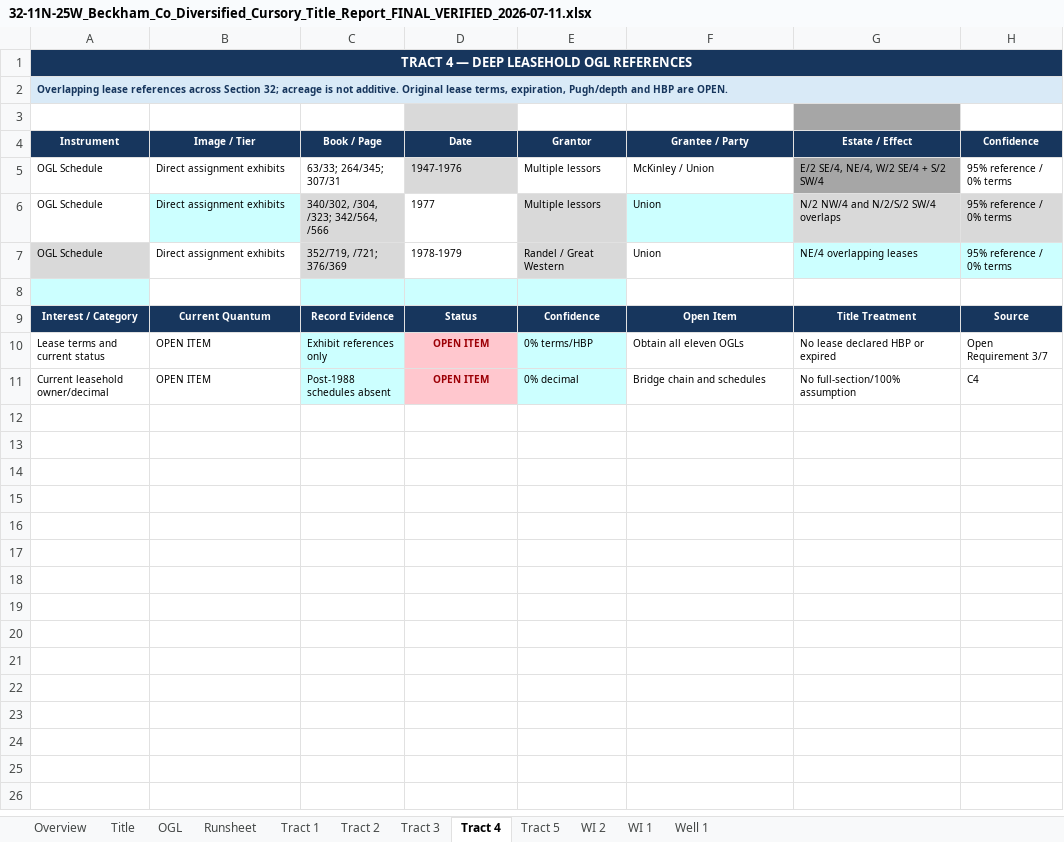
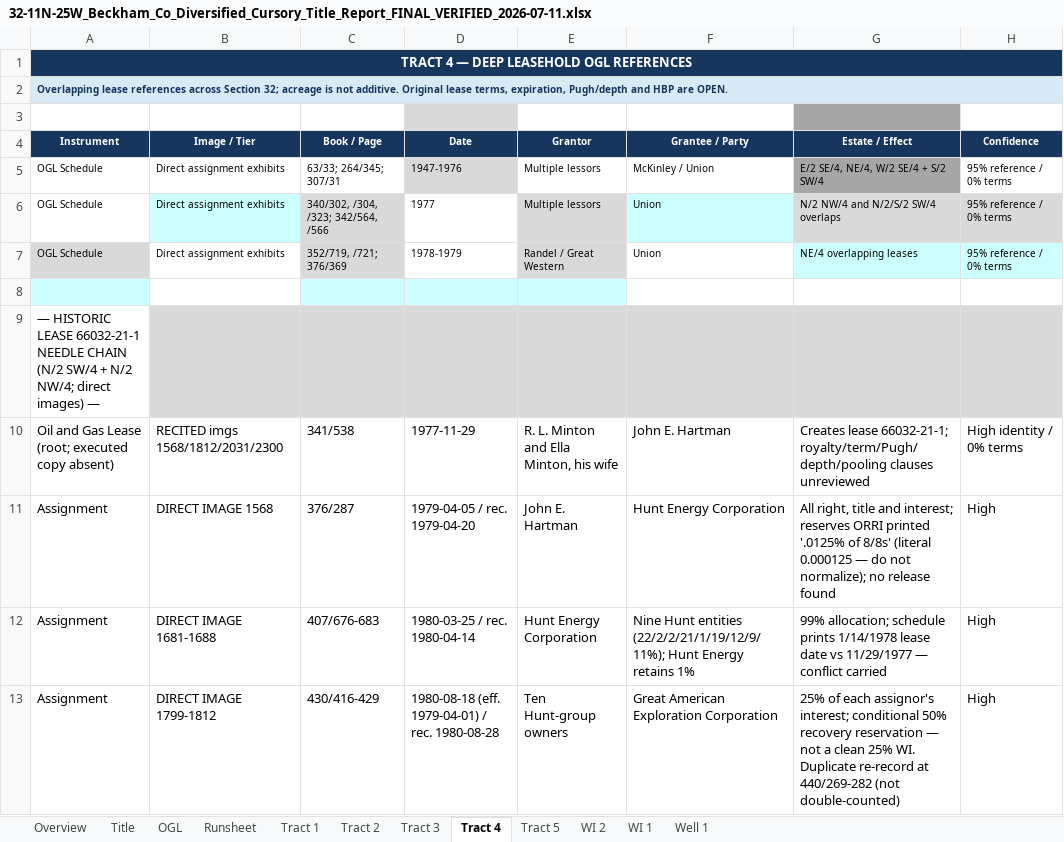
Before and after one commit to DataBossX/DataBoss, an Excel workbook: beckham32/final_delivery/32-11N-25W_Beckham_Co_Diversified_Cursory_Title_Report_FINAL_VERIFIED_2026-07-11.xlsx, sheet Tract 4, drawn as a sheet; only a part is shown; the shorter side is filled out with more unchanged rows; values as stored, in another font and other column widths than the file's, no borders; the diff covers the shown part only; the diff names each change by its address in the sheet, - before the commit and + after, or states it on an @@ line.

```diff
--- a/beckham32/final_delivery/32-11N-25W_Beckham_Co_Diversified_Cursory_Title_Report_FINAL_VERIFIED_2026-07-11.xlsx (sheet Tract 4)
+++ b/beckham32/final_delivery/32-11N-25W_Beckham_Co_Diversified_Cursory_Title_Report_FINAL_VERIFIED_2026-07-11.xlsx (sheet Tract 4)
+row 9: — HISTORIC LEASE 66032-21-1 NEEDLE CHAIN (N/2 SW/4 + N/2 NW/4; direct images) —
+row 10: Oil and Gas Lease (root; executed copy absent) | RECITED imgs 1568/1812/2031/2300 | 341/538 | 1977-11-29 | R. L. Minton and Ella Minton, his wife | John E. Hartman | Creates lease 66032-21-1; royalty/term/Pugh/depth/pooling clauses unreviewed | High identity / 0% terms
+row 11: Assignment | DIRECT IMAGE 1568 | 376/287 | 1979-04-05 / rec. 1979-04-20 | John E. Hartman | Hunt Energy Corporation | All right, title and interest; reserves ORRI printed '.0125% of 8/8s' (literal 0.000125 — do not normalize); no release found | High
+row 12: Assignment | DIRECT IMAGE 1681-1688 | 407/676-683 | 1980-03-25 / rec. 1980-04-14 | Hunt Energy Corporation | Nine Hunt entities (22/2/2/21/1/19/12/9/11%); Hunt Energy retains 1% | 99% allocation; schedule prints 1/14/1978 lease date vs 11/29/1977 — conflict carried | High
+row 13: Assignment | DIRECT IMAGE 1799-1812 | 430/416-429 | 1980-08-18 (eff. 1979-04-01) / rec. 1980-08-28 | Ten Hunt-group owners | Great American Exploration Corporation | 25% of each assignor's interest; conditional 50% recovery reservation — not a clean 25% WI. Duplicate re-record at 440/269-282 (not double-counted) | High
```
Also changed, not shown: 5 added rows elsewhere in this sheet, sheet Runsheet, sheet WI 1, sheet WI 2, sheet Tract 1, sheet Well 1, 1 other file.
